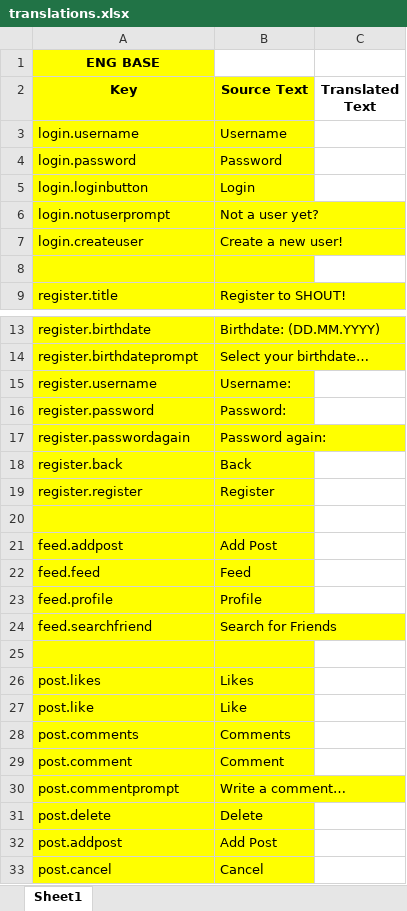
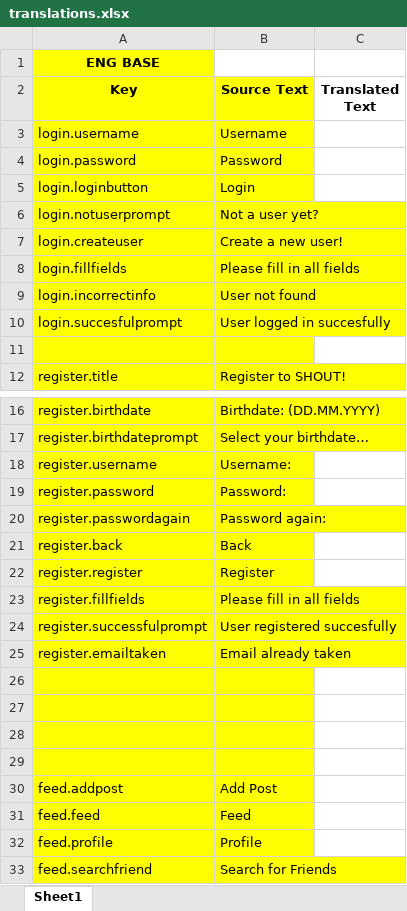
Before and after one commit to samuelms123/OTP-1, an Excel workbook: documents/translations.xlsx, sheet Sheet1, drawn as a sheet; only a part is shown, gaps mark what is left out; the shorter side is filled out with more unchanged rows; values as stored, in another font and other column widths than the file's, no borders; the diff covers the shown part only; the diff names each change by its address in the sheet, - before the commit and + after, or states it on an @@ line.

Commit message:
Add error messages and success prompts for all three languages

```diff
--- a/documents/translations.xlsx (sheet Sheet1)
+++ b/documents/translations.xlsx (sheet Sheet1)
+row 8: login.fillfields | Please fill in all fields
+row 9: login.incorrectinfo | User not found
+row 10: login.succesfulprompt | User logged in succesfully
+row 23: register.fillfields | Please fill in all fields
+row 24: register.successfulprompt | User registered succesfully
+row 25: register.emailtaken | Email already taken
+row 26: (empty)
+row 27: (empty)
+row 28: (empty)
```
Also changed, not shown: 14 added rows elsewhere in this sheet.
